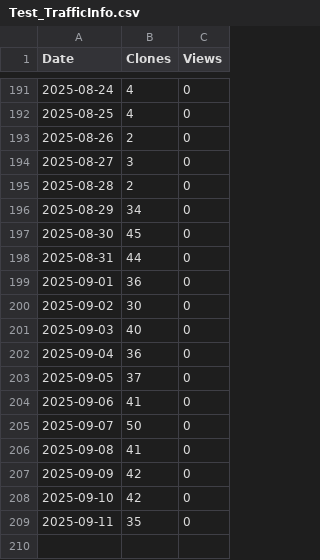
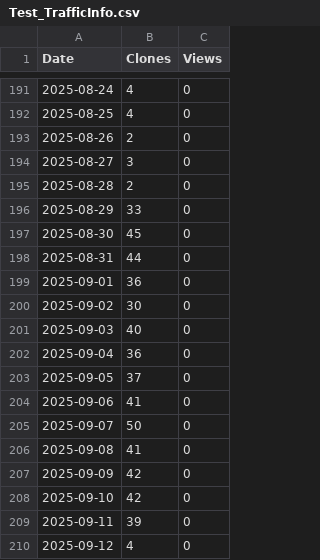
Before and after one commit to XingzhenChen/Test_TrafficInfo, a CSV file: TrafficPlot/Test_TrafficInfo.csv, drawn as a sheet; only a part is shown, gaps mark what is left out.

```diff
--- a/TrafficPlot/Test_TrafficInfo.csv
+++ b/TrafficPlot/Test_TrafficInfo.csv
@@ -195,3 +195,3 @@ Date,Clones,Views
 2025-08-28,2,0
-2025-08-29,34,0
+2025-08-29,33,0
 2025-08-30,45,0
@@ -208,2 +208,3 @@ Date,Clones,Views
 2025-09-10,42,0
-2025-09-11,35,0
+2025-09-11,39,0
+2025-09-12,4,0
```
Also changed, not shown: 1 other file.
